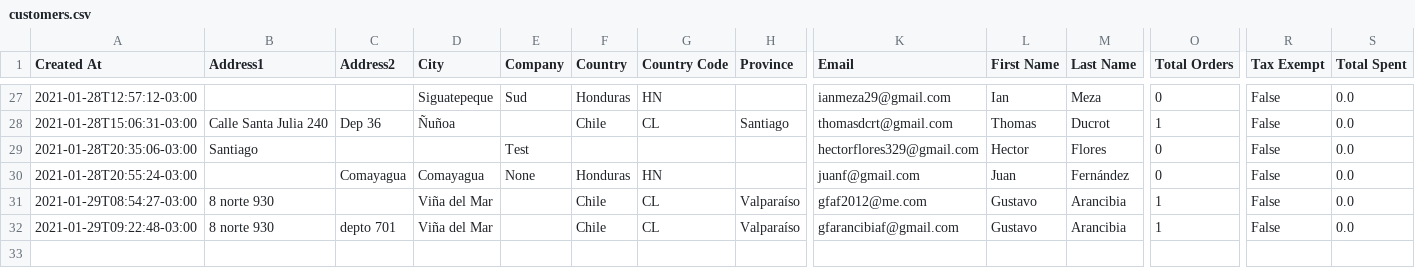
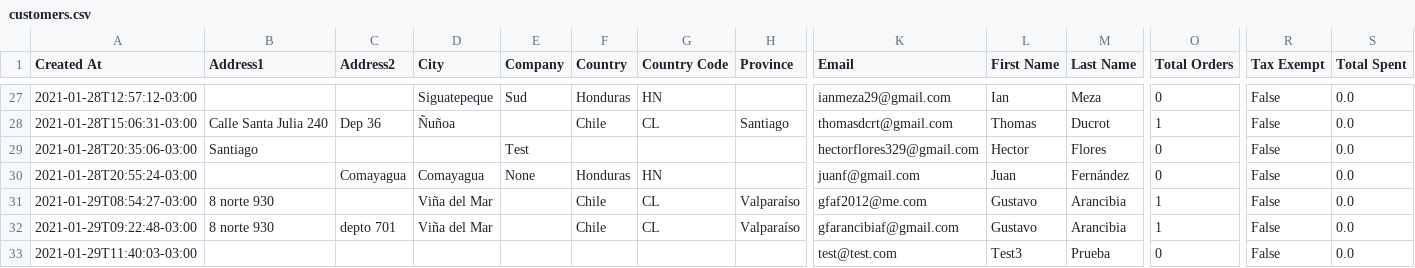
Before and after one commit to Sud-Austral/dropbox_to_github, a CSV file: customers.csv, drawn as a sheet; only a part is shown, gaps mark what is left out; rows hold the shown columns only; the diff names each change by its address in the sheet, - before the commit and + after, or states it on an @@ line.

Commit message:
Repositorio Actualizado

```diff
--- a/customers.csv
+++ b/customers.csv
+row 33: 2021-01-29T11:40:03-03:00 |  |  |  |  |  |  |  | test@test.com | Test3 | Prueba | 0 | False | 0.0
```
